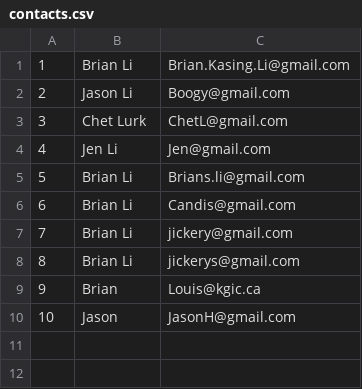
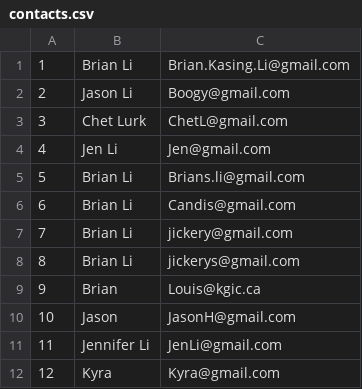
Before and after one commit to brianli-whitbread/Contact-List-App, a CSV file: contacts.csv, drawn as a sheet.

```diff
--- a/contacts.csv
+++ b/contacts.csv
@@ -10 +10,3 @@
 10,Jason,JasonH@gmail.com
+11,Jennifer Li,JenLi@gmail.com
+12,Kyra,Kyra@gmail.com
```
Also changed, not shown: 2 other files.
